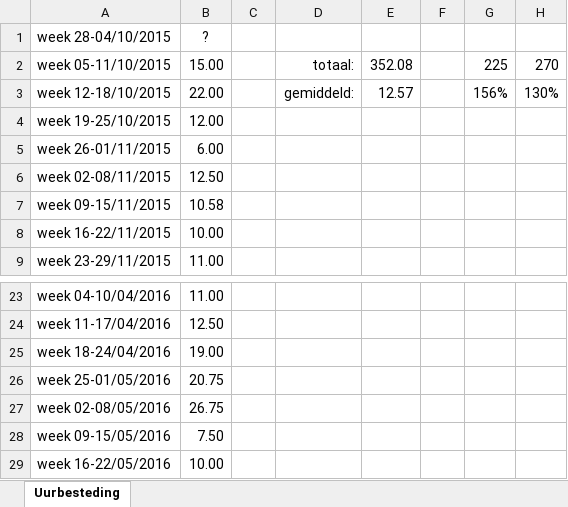
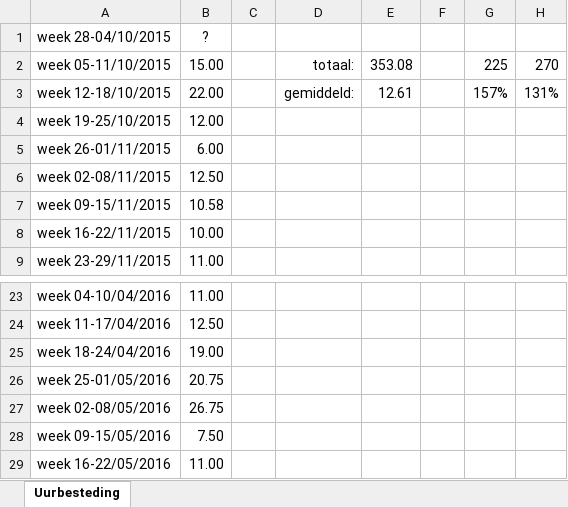
Before and after one commit to mdekempeneer/Research-Optimal-Size-Sorting-Networks, an Excel workbook: tijdsbesteding.xlsx, sheet Uurbesteding, drawn as a sheet; only a part is shown, gaps mark what is left out; values as stored, in another font and other column widths than the file's, no borders; the diff names each change by its address in the sheet, - before the commit and + after, or states it on an @@ line.

Commit message:
Update tijdsbesteding - 20/05/2016 10u

```diff
--- a/tijdsbesteding.xlsx (sheet Uurbesteding)
+++ b/tijdsbesteding.xlsx (sheet Uurbesteding)
-E2: 352.08
+E2: 353.08
-E3: 12.57
+E3: 12.61
-G3: 156%
+G3: 157%
-H3: 130%
+H3: 131%
-B29 (?): 10.00
+B29 (?): 11.00
```
